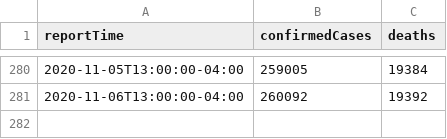
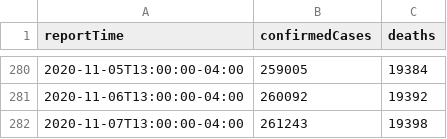
Before and after one commit to trevf/covid19cases-nyc, a CSV file: data/covid19cases-nyc.csv, drawn as a sheet; only a part is shown, gaps mark what is left out; the diff names each change by its address in the sheet, - before the commit and + after, or states it on an @@ line.

Commit message:
Add new data for Saturday, November 7

```diff
--- a/data/covid19cases-nyc.csv
+++ b/data/covid19cases-nyc.csv
+row 282: 2020-11-07T13:00:00-04:00 | 261243 | 19398
```
